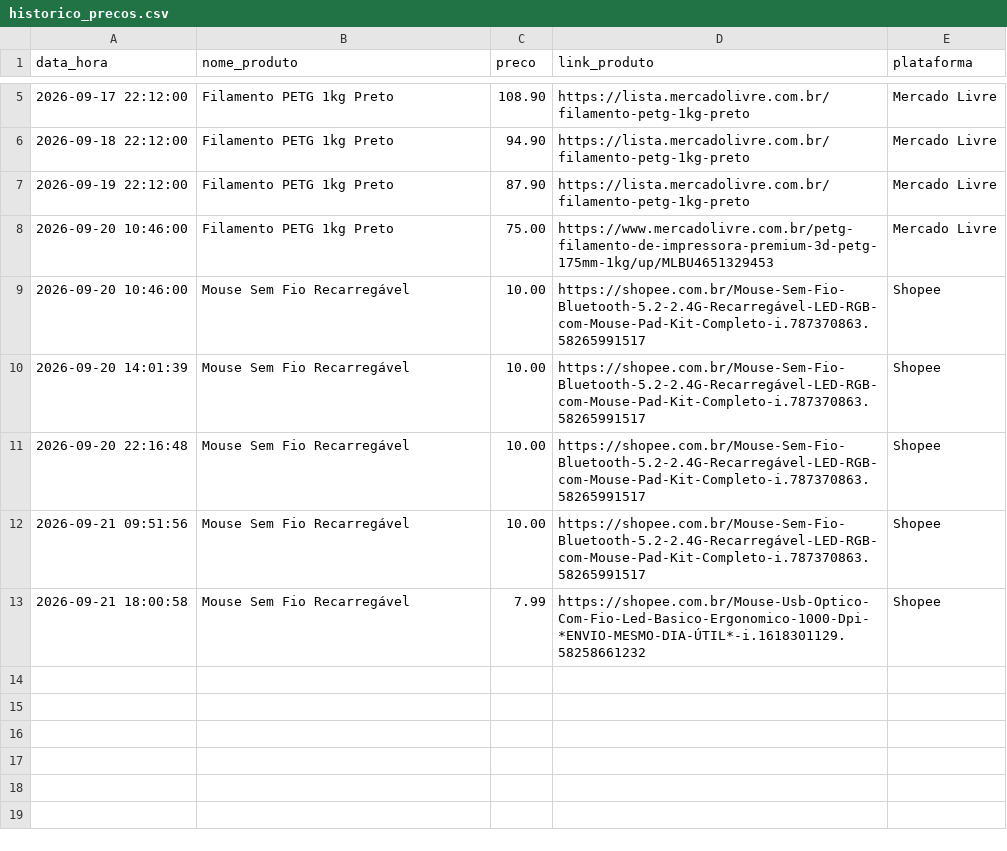
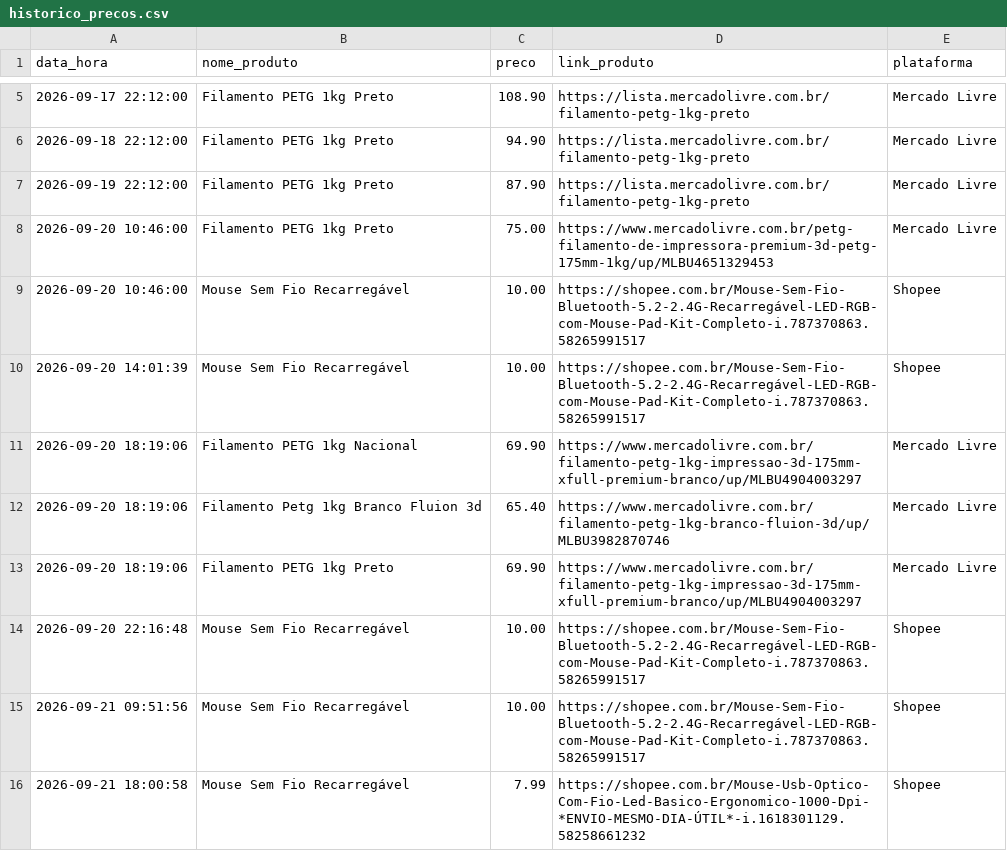
Before and after one commit to fabiovieitas/portal-atividades, a CSV file: public/pesquisa/historico_precos.csv, drawn as a sheet; only a part is shown, gaps mark what is left out; the diff names each change by its address in the sheet, - before the commit and + after, or states it on an @@ line.

```diff
--- a/public/pesquisa/historico_precos.csv
+++ b/public/pesquisa/historico_precos.csv
+row 11: 2026-09-20 18:19:06 | Filamento PETG 1kg Nacional | 69.90 | https://www.mercadolivre.com.br/filamento-petg-1kg-impressao-3d-175mm-xfull-premium-branco/up/MLBU4904003297 | Mercado Livre
+row 12: 2026-09-20 18:19:06 | Filamento Petg 1kg Branco Fluion 3d | 65.40 | https://www.mercadolivre.com.br/filamento-petg-1kg-branco-fluion-3d/up/MLBU3982870746 | Mercado Livre
+row 13: 2026-09-20 18:19:06 | Filamento PETG 1kg Preto | 69.90 | https://www.mercadolivre.com.br/filamento-petg-1kg-impressao-3d-175mm-xfull-premium-branco/up/MLBU4904003297 | Mercado Livre
```
